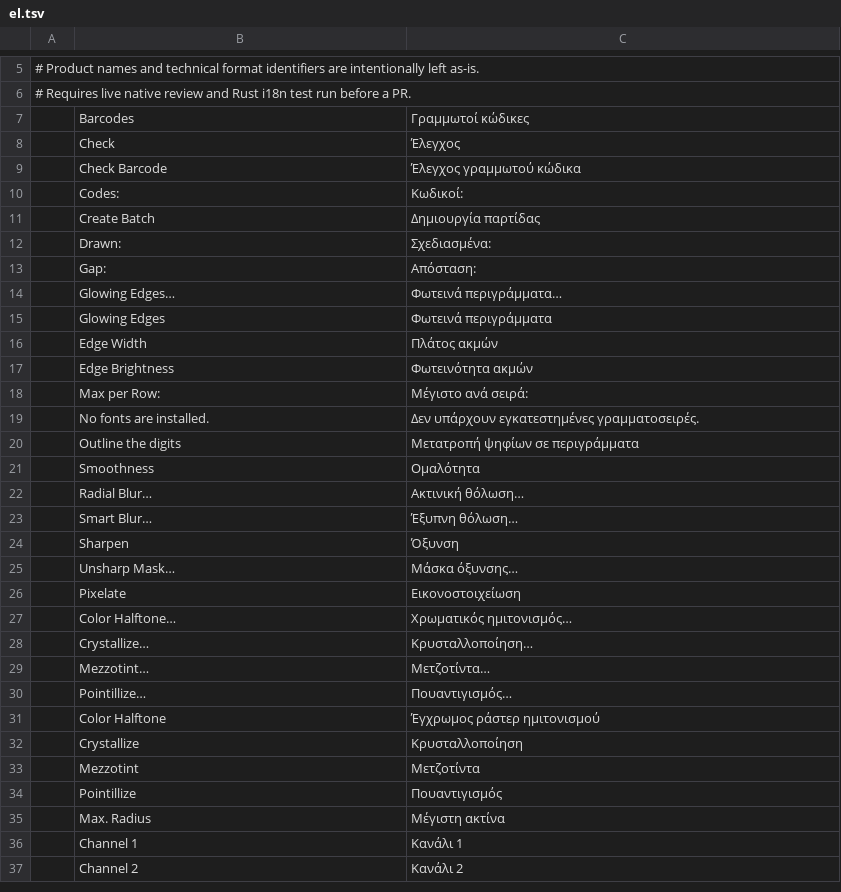
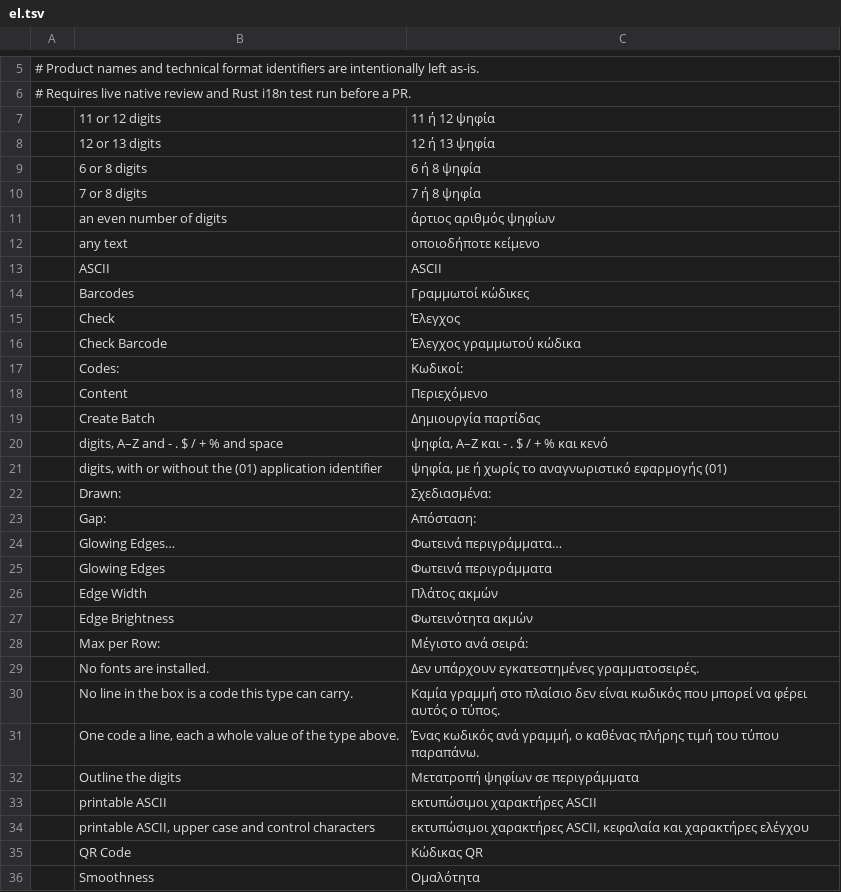
Before and after one commit to Daiduong/vectorcraft, a TSV file: crates/ui-egui/src/i18n/el.tsv, drawn as a sheet; only a part is shown, gaps mark what is left out; the shorter side is filled out with more unchanged rows.

```diff
--- a/crates/ui-egui/src/i18n/el.tsv
+++ b/crates/ui-egui/src/i18n/el.tsv
@@ -6,2 +6,9 @@
 # Requires live native review and Rust i18n test run before a PR.
+	11 or 12 digits	11 ή 12 ψηφία
+	12 or 13 digits	12 ή 13 ψηφία
+	6 or 8 digits	6 ή 8 ψηφία
+	7 or 8 digits	7 ή 8 ψηφία
+	an even number of digits	άρτιος αριθμός ψηφίων
+	any text	οποιοδήποτε κείμενο
+	ASCII	ASCII
 	Barcodes	Γραμμωτοί κώδικες
@@ -10,3 +17,6 @@
 	Codes:	Κωδικοί:
+	Content	Περιεχόμενο
 	Create Batch	Δημιουργία παρτίδας
+	digits, A–Z and - . $ / + % and space	ψηφία, A–Z και - . $ / + % και κενό
+	digits, with or without the (01) application identifier	ψηφία, με ή χωρίς το αναγνωριστικό εφαρμογής (01)
 	Drawn:	Σχεδιασμένα:
@@ -19,3 +29,8 @@
 	No fonts are installed.	Δεν υπάρχουν εγκατεστημένες γραμματοσειρές.
+	No line in the box is a code this type can carry.	Καμία γραμμή στο πλαίσιο δεν είναι κωδικός που μπορεί να φέρει αυτός ο τύπος.
+	One code a line, each a whole value of the type above.	Ένας κωδικός ανά γραμμή, ο καθένας πλήρης τιμή του τύπου παραπάνω.
 	Outline the digits	Μετατροπή ψηφίων σε περιγράμματα
+	printable ASCII	εκτυπώσιμοι χαρακτήρες ASCII
+	printable ASCII, upper case and control characters	εκτυπώσιμοι χαρακτήρες ASCII, κεφαλαία και χαρακτήρες ελέγχου
+	QR Code	Κώδικας QR
 	Smoothness	Ομαλότητα
```
Also changed, not shown: crates/ui-egui/src/i18n/bg.tsv, crates/ui-egui/src/i18n/ja.tsv, 18 other files.
